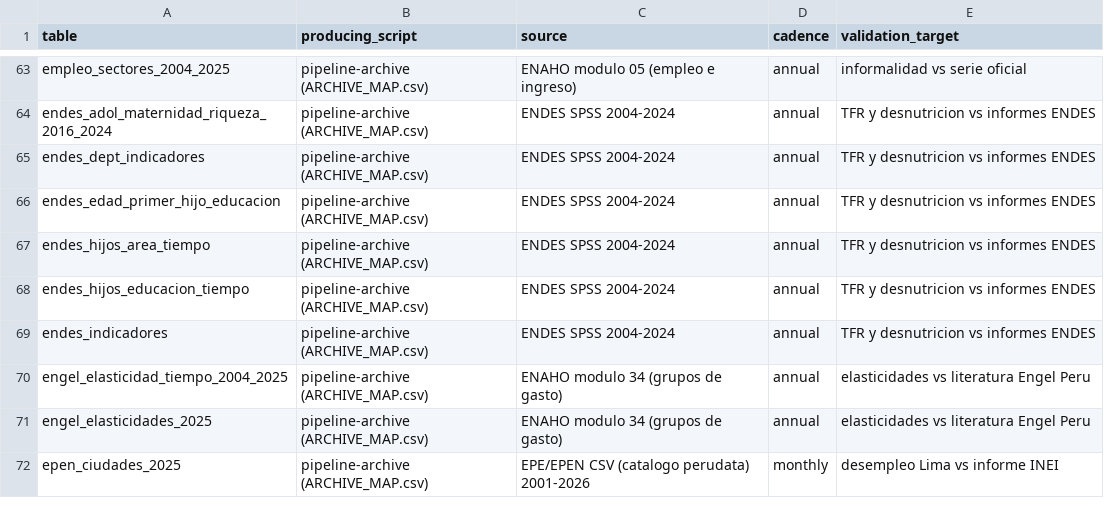
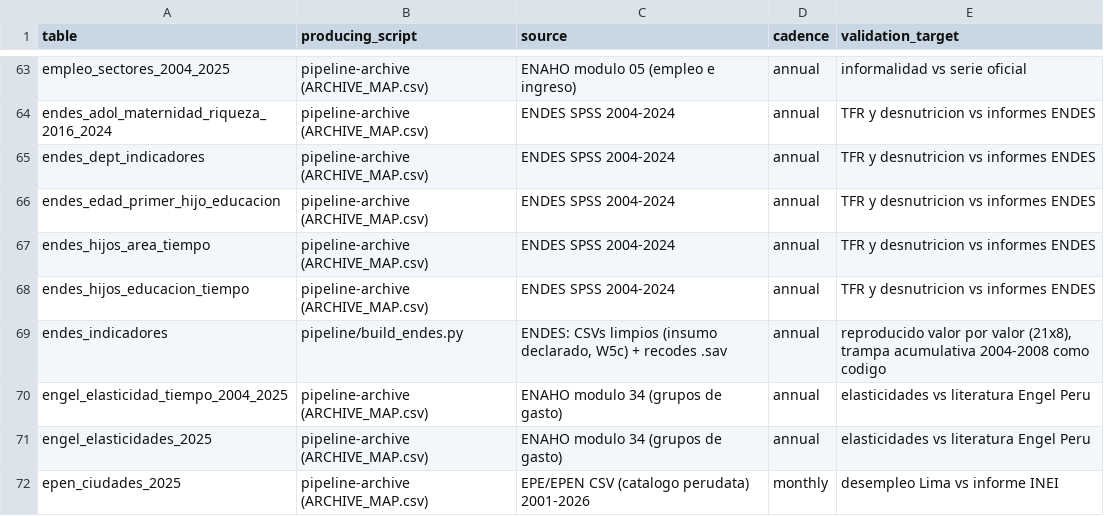
Before and after one commit to cesarchavezp29/peru-observatorio, a CSV file: pipeline/manifest.csv, drawn as a sheet; only a part is shown, gaps mark what is left out.

Commit message:
W5b: build_endes.py portado sin refactorizar — endes_indicadores reproducido 21x8 valor por valor (TFR por ASFR de 36 meses, desnutricion y anticoncepcion desde recodes con caseids del anio verdadero, la trampa de archivos acumulativos 2004-2008 como codigo), insumos limpios declarados con builder publicado (W5c)

```diff
--- a/pipeline/manifest.csv
+++ b/pipeline/manifest.csv
@@ -68,3 +68,3 @@ endes_hijos_area_tiempo,pipeline-archive (ARCHIVE_MAP.csv),ENDES SPSS 2004-2024,
 endes_hijos_educacion_tiempo,pipeline-archive (ARCHIVE_MAP.csv),ENDES SPSS 2004-2024,annual,TFR y desnutricion vs informes ENDES
-endes_indicadores,pipeline-archive (ARCHIVE_MAP.csv),ENDES SPSS 2004-2024,annual,TFR y desnutricion vs informes ENDES
+endes_indicadores,pipeline/build_endes.py,"ENDES: CSVs limpios (insumo declarado, W5c) + recodes .sav",annual,"reproducido valor por valor (21x8), trampa acumulativa 2004-2008 como codigo"
 engel_elasticidad_tiempo_2004_2025,pipeline-archive (ARCHIVE_MAP.csv),ENAHO modulo 34 (grupos de gasto),annual,elasticidades vs literatura Engel Peru
```
Also changed, not shown: 2 other files.
